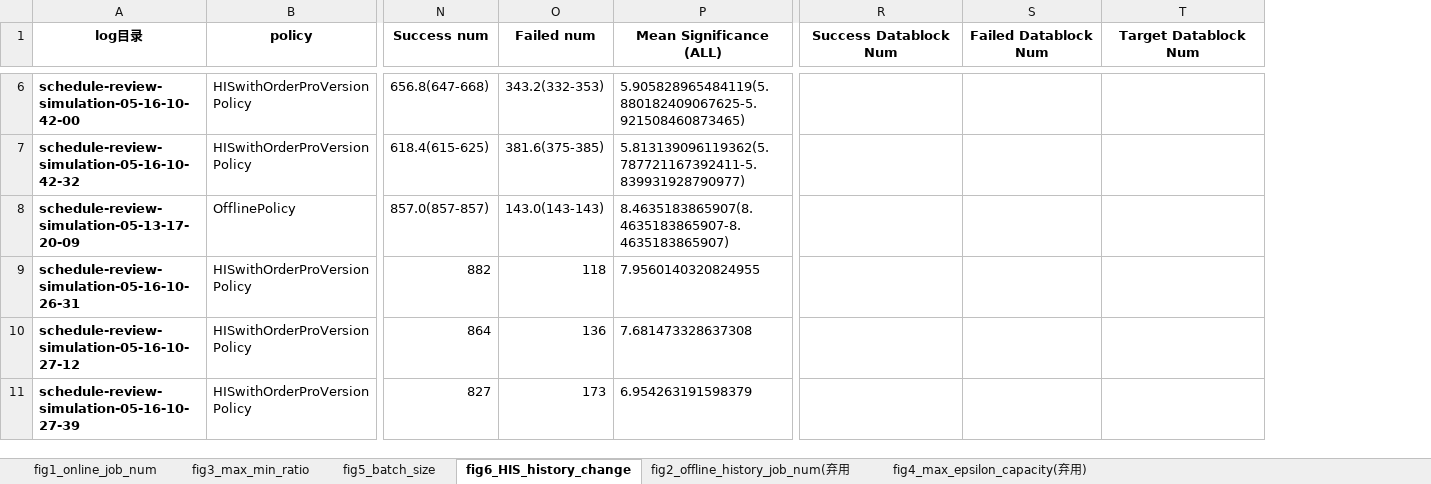
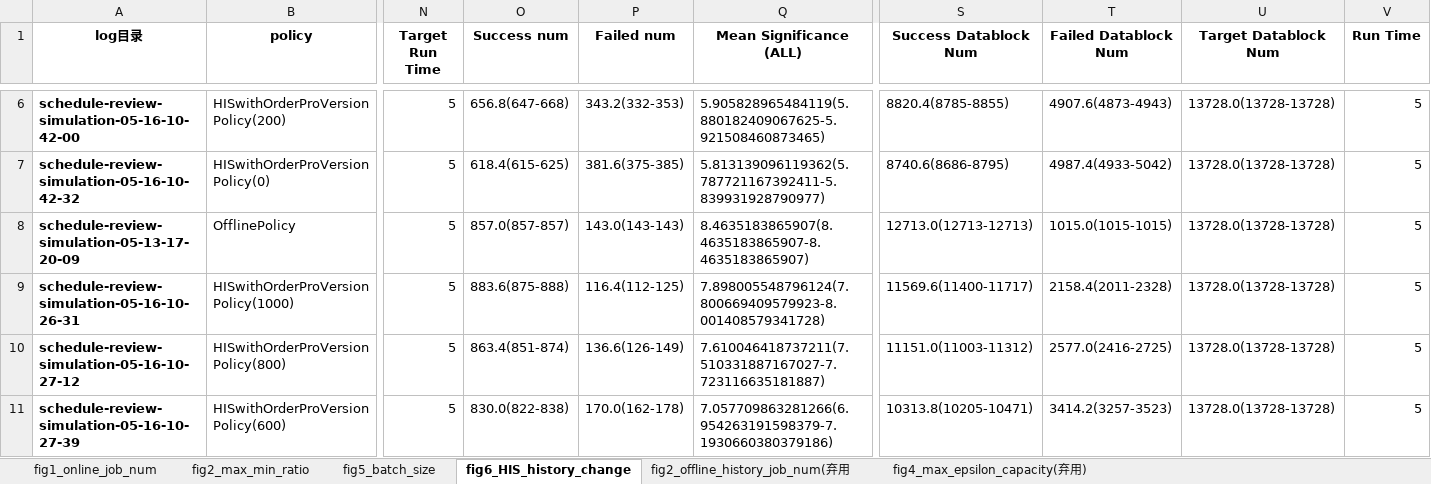
Before and after one commit to xlcbingo1999/HPBA, an Excel workbook: plots/20230510_privacy_new.xlsx, sheet fig6_HIS_history_change, drawn as a sheet; only a part is shown, gaps mark what is left out; values as stored, in another font and other column widths than the file's, no borders; addresses are those after the commit; the diff covers the shown part only; the diff names each change by its address in the sheet, - before the commit and + after, or states it on an @@ line.

```diff
--- a/plots/20230510_privacy_new.xlsx (sheet fig6_HIS_history_change)
+++ b/plots/20230510_privacy_new.xlsx (sheet fig6_HIS_history_change)
-sheet tab: fig3_max_min_ratio
+sheet tab: fig2_max_min_ratio
+column N (Target Run Time), rows 6-11: all 5
+column V (Run Time), rows 6-11: all 5
-B6 (policy): HISwithOrderProVersionPolicy
+B6 (policy): HISwithOrderProVersionPolicy(200)
-S6 (Success Datablock Num): (empty)
+S6 (Success Datablock Num): 8820.4(8785-8855)
-T6 (Failed Datablock Num): (empty)
+T6 (Failed Datablock Num): 4907.6(4873-4943)
-U6:U11 (Target Datablock Num): (empty)
+U6:U11 (Target Datablock Num): 13728.0(13728-13728)
-B7 (policy): HISwithOrderProVersionPolicy
+B7 (policy): HISwithOrderProVersionPolicy(0)
-S7 (Success Datablock Num): (empty)
+S7 (Success Datablock Num): 8740.6(8686-8795)
-T7 (Failed Datablock Num): (empty)
+T7 (Failed Datablock Num): 4987.4(4933-5042)
-S8 (Success Datablock Num): (empty)
+S8 (Success Datablock Num): 12713.0(12713-12713)
-T8 (Failed Datablock Num): (empty)
+T8 (Failed Datablock Num): 1015.0(1015-1015)
-B9 (policy): HISwithOrderProVersionPolicy
+B9 (policy): HISwithOrderProVersionPolicy(1000)
-O9 (Success num): 882
+O9 (Success num): 883.6(875-888)
-P9 (Failed num): 118
+P9 (Failed num): 116.4(112-125)
-Q9 (Mean Significance (ALL)): 7.9560140320824955
+Q9 (Mean Significance (ALL)): 7.898005548796124(7.800669409579923-8.001408579341728)
-S9 (Success Datablock Num): (empty)
+S9 (Success Datablock Num): 11569.6(11400-11717)
-T9 (Failed Datablock Num): (empty)
+T9 (Failed Datablock Num): 2158.4(2011-2328)
-B10 (policy): HISwithOrderProVersionPolicy
+B10 (policy): HISwithOrderProVersionPolicy(800)
-O10 (Success num): 864
+O10 (Success num): 863.4(851-874)
-P10 (Failed num): 136
+P10 (Failed num): 136.6(126-149)
-Q10 (Mean Significance (ALL)): 7.681473328637308
+Q10 (Mean Significance (ALL)): 7.610046418737211(7.510331887167027-7.723116635181887)
-S10 (Success Datablock Num): (empty)
+S10 (Success Datablock Num): 11151.0(11003-11312)
-T10 (Failed Datablock Num): (empty)
+T10 (Failed Datablock Num): 2577.0(2416-2725)
-B11 (policy): HISwithOrderProVersionPolicy
+B11 (policy): HISwithOrderProVersionPolicy(600)
-O11 (Success num): 827
+O11 (Success num): 830.0(822-838)
-P11 (Failed num): 173
+P11 (Failed num): 170.0(162-178)
-Q11 (Mean Significance (ALL)): 6.954263191598379
+Q11 (Mean Significance (ALL)): 7.057709863281266(6.954263191598379-7.1930660380379186)
-S11 (Success Datablock Num): (empty)
+S11 (Success Datablock Num): 10313.8(10205-10471)
-T11 (Failed Datablock Num): (empty)
+T11 (Failed Datablock Num): 3414.2(3257-3523)
```
Also changed, not shown: 213 edited cells elsewhere in this sheet, sheet fig1_online_job_num, sheet fig2_max_min_ratio, sheet fig5_batch_size, 19 other files.
